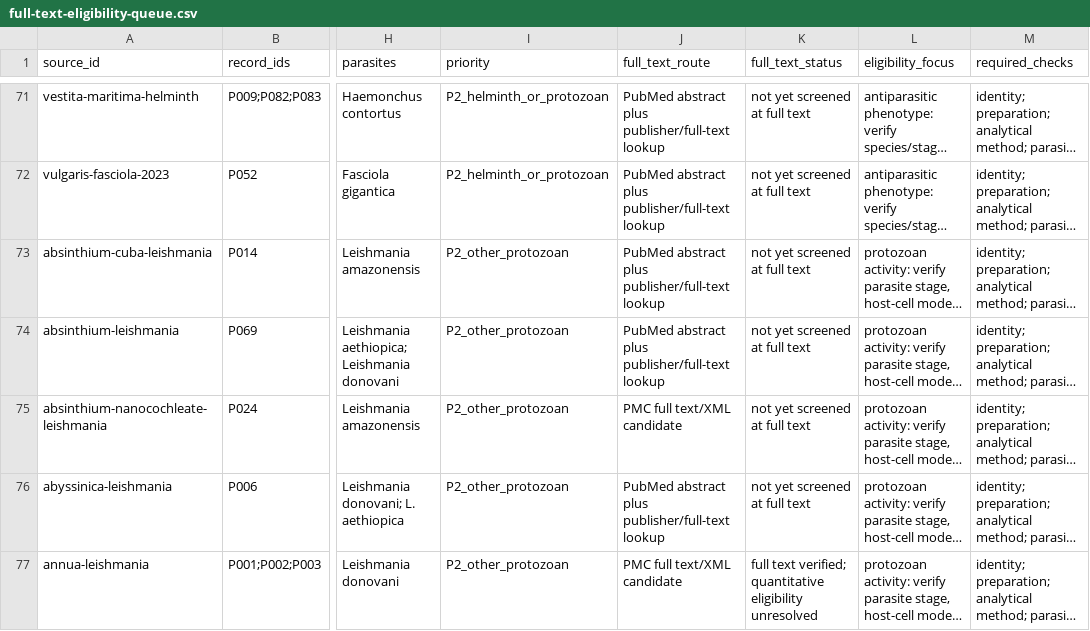
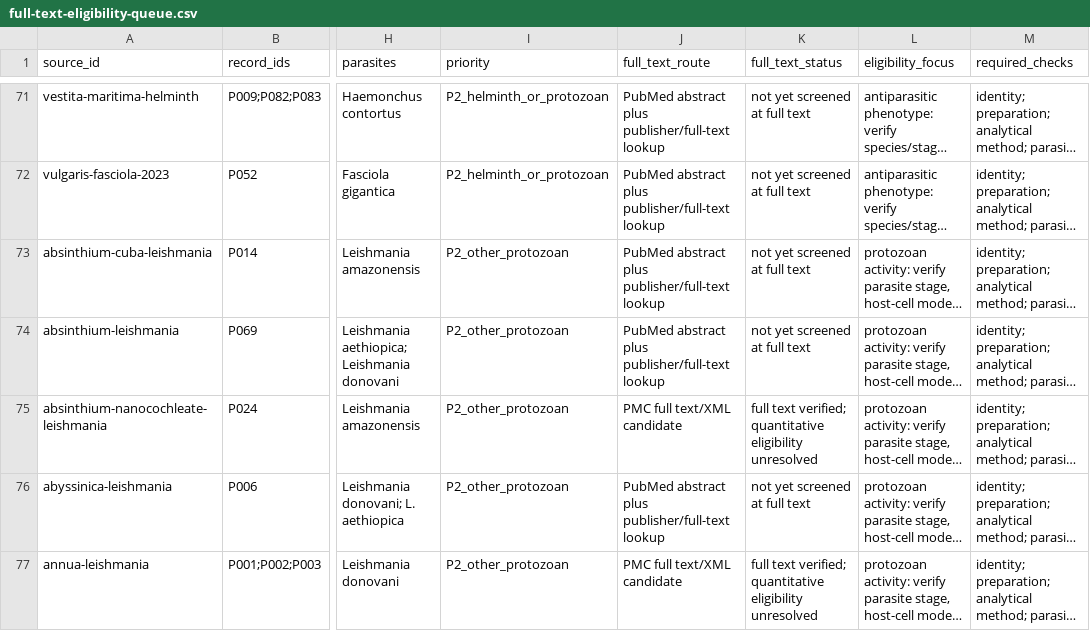
Before and after one commit to dcmcshan/artemisia, a CSV file: manuscript/full-text-eligibility-queue.csv, drawn as a sheet; only a part is shown, gaps mark what is left out; long unchanged cells end in …; the diff covers the shown part only; the diff names each change by its address in the sheet, - before the commit and + after, or states it on an @@ line.

Commit message:
Expand full text verification and malaria matrix evidence

```diff
--- a/manuscript/full-text-eligibility-queue.csv
+++ b/manuscript/full-text-eligibility-queue.csv
-K75 (full_text_status): not yet screened at full text
+K75 (full_text_status): full text verified; quantitative eligibility unresolved
```
Also changed, not shown: 8 edited cells elsewhere in this file, 11 other files.
